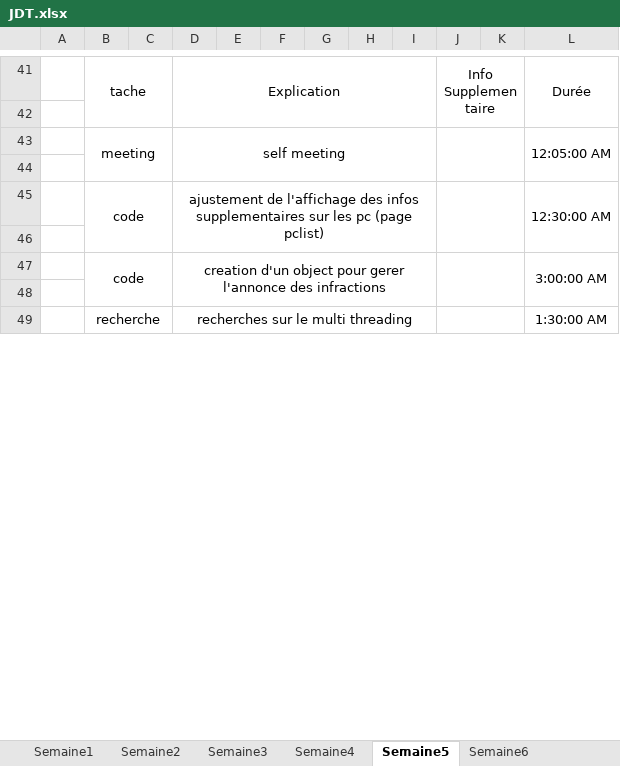
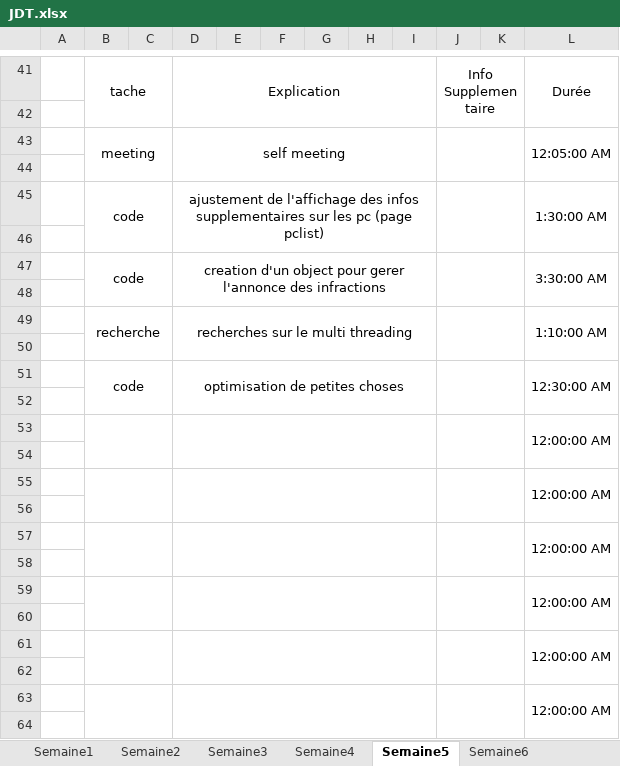
Before and after one commit to Morgan-DD/Shadow_Scan, an Excel workbook: documents/JDT/JDT.xlsx, sheet Semaine5, drawn as a sheet; only a part is shown, gaps mark what is left out; values as stored, in another font and other column widths than the file's, no borders; removed rows and columns are numbered as before the commit, all else as after; the diff covers the shown part only; the diff names each change by its address in the sheet, - before the commit and + after, or states it on an @@ line.

```diff
--- a/documents/JDT/JDT.xlsx (sheet Semaine5)
+++ b/documents/JDT/JDT.xlsx (sheet Semaine5)
-L45: 12:30:00 AM
+L45: 1:30:00 AM
-L47: 3:00:00 AM
+L47: 3:30:00 AM
-B49:C50 merged
+B49:C50 merged
-D49:I50 merged
+D49:I50 merged
-J49:K50 merged
+J49:K50 merged
-L49: 1:30:00 AM
+L49: 1:10:00 AM
-L49:L50 merged
+L49:L50 merged
+row 50: (empty)
+row 51:  | code |  | optimisation de petites choses |  |  |  |  |  |  |  | 12:30:00 AM
+row 52: (empty)
@@ row 74 moved to row 53: 12:00:00 AM @@
+row 54: (empty)
@@ row 76 moved to row 55: 12:00:00 AM @@
+row 56: (empty)
@@ row 78 moved to row 57: 12:00:00 AM @@
+row 58: (empty)
@@ row 80 moved to row 59: 12:00:00 AM @@
+row 60: (empty)
@@ row 82 moved to row 61: 12:00:00 AM @@
+row 62: (empty)
@@ row 84 moved to row 63: 12:00:00 AM @@
+row 64: (empty)
```
Also changed, not shown: 13 added rows, 22 removed rows, 3 moved rows and 3 edited cells elsewhere in this sheet, 40 other files.
